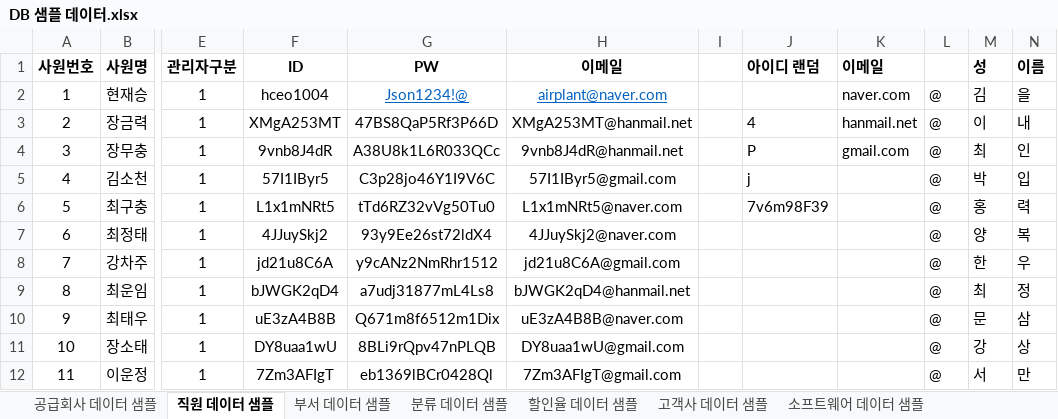
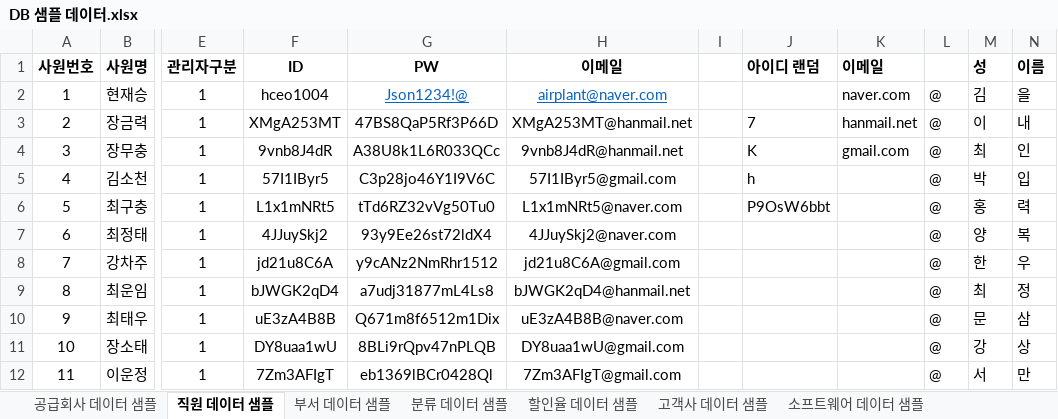
Before and after one commit to DaeguIT-MinSuKim/yi_java3st_1team, an Excel workbook: document/sample_data/DB 샘플 데이터.xlsx, sheet 직원 데이터 샘플, drawn as a sheet; only a part is shown, gaps mark what is left out; values as stored, in another font and other column widths than the file's, no borders; the diff names each change by its address in the sheet, - before the commit and + after, or states it on an @@ line.

```diff
--- a/document/sample_data/DB 샘플 데이터.xlsx (sheet 직원 데이터 샘플)
+++ b/document/sample_data/DB 샘플 데이터.xlsx (sheet 직원 데이터 샘플)
-J3 (아이디 랜덤): 4
+J3 (아이디 랜덤): 7
-J4 (아이디 랜덤): P
+J4 (아이디 랜덤): K
-J5 (아이디 랜덤): j
+J5 (아이디 랜덤): h
-J6 (아이디 랜덤): 7v6m98F39
+J6 (아이디 랜덤): P9OsW6bbt
```
Also changed, not shown: sheet 판매현황 데이터 샘플, sheet 고객사 데이터 샘플, sheet 소프트웨어 데이터 샘플, sheet 부서 데이터 샘플, 9 other files.
